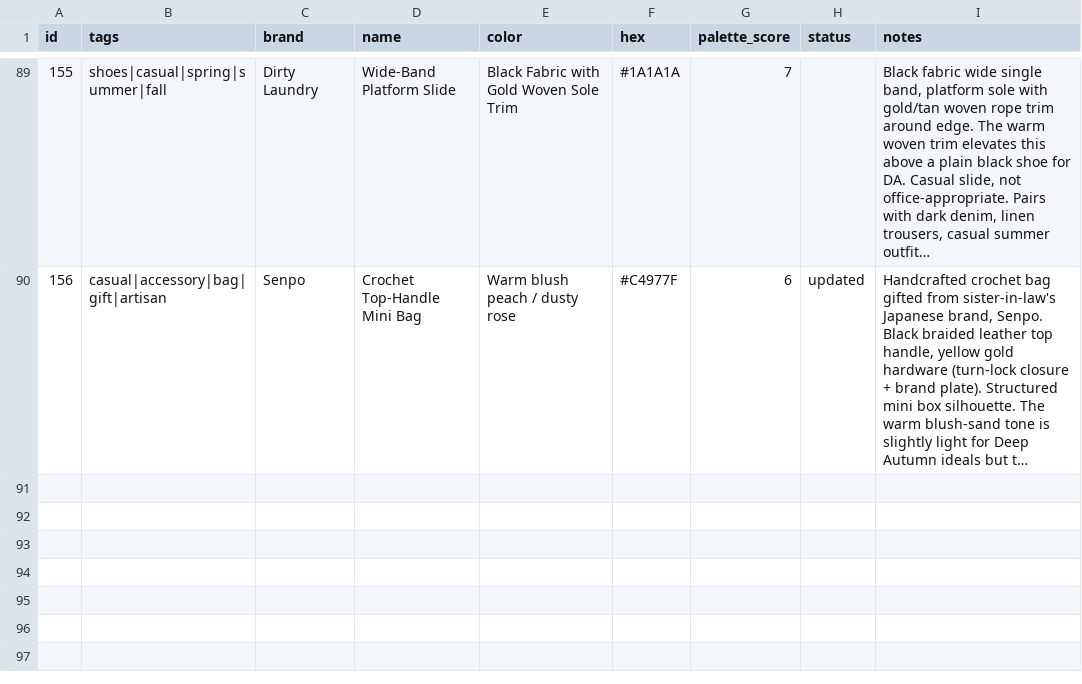
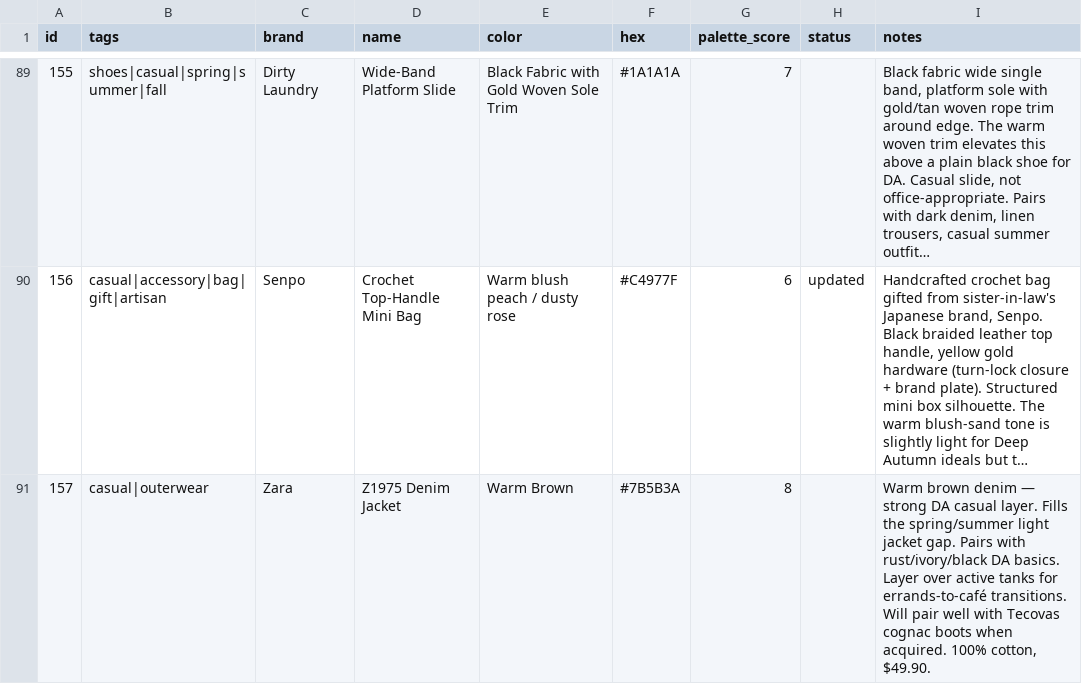
Before and after one commit to nmillere/wardrobe, a CSV file: wardrobe.csv, drawn as a sheet; only a part is shown, gaps mark what is left out; long unchanged cells end in …; the diff names each change by its address in the sheet, - before the commit and + after, or states it on an @@ line.

Commit message:
Add Z1975 Denim Jacket to wardrobe via MCP

```diff
--- a/wardrobe.csv
+++ b/wardrobe.csv
+row 91: 157 | casual|outerwear | Zara | Z1975 Denim Jacket | Warm Brown | #7B5B3A | 8 |  | Warm brown denim — strong DA casual layer. Fills the spring/summer light jacket gap. Pairs with rust/ivory/black DA basics. Layer over active tanks for errands-to-café transitions. Will pair well with Tecovas cognac boots when acquired. 100% cotton, $49.90.
```
